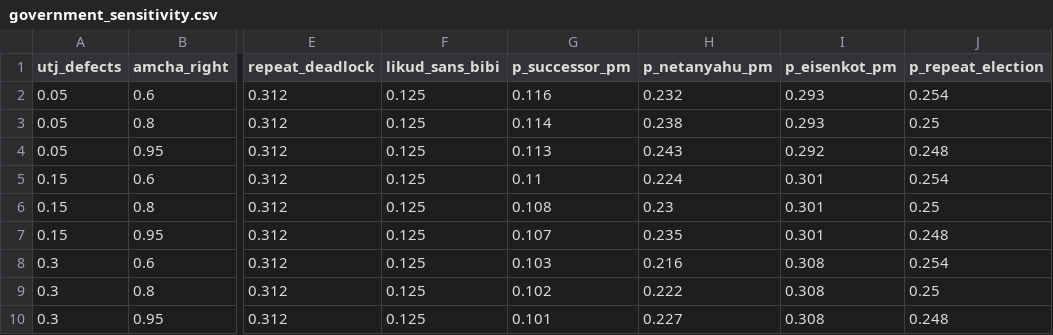
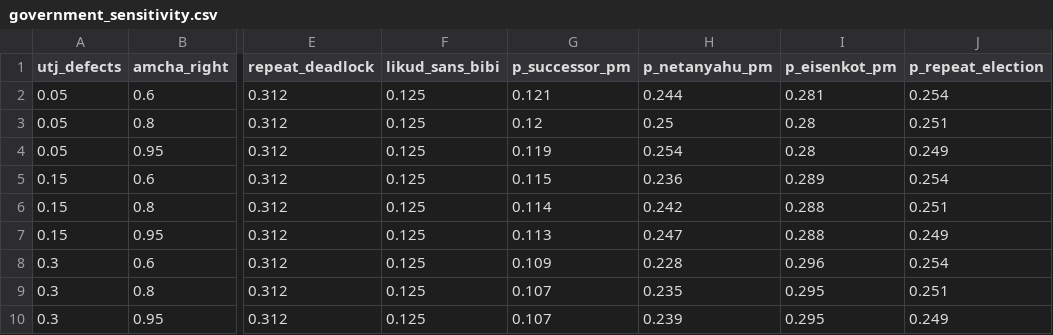
Before and after one commit to idoherling/2026_Election_Model, a CSV file: data/processed/government_sensitivity.csv, drawn as a sheet; only a part is shown, gaps mark what is left out; the diff covers the shown part only; the diff names each change by its address in the sheet, - before the commit and + after, or states it on an @@ line.

```diff
--- a/data/processed/government_sensitivity.csv
+++ b/data/processed/government_sensitivity.csv
-G2 (p_successor_pm): 0.116
+G2 (p_successor_pm): 0.121
-H2 (p_netanyahu_pm): 0.232
+H2 (p_netanyahu_pm): 0.244
-I2 (p_eisenkot_pm): 0.293
+I2 (p_eisenkot_pm): 0.281
-G3 (p_successor_pm): 0.114
+G3 (p_successor_pm): 0.12
-H3 (p_netanyahu_pm): 0.238
+H3 (p_netanyahu_pm): 0.25
-I3 (p_eisenkot_pm): 0.293
+I3 (p_eisenkot_pm): 0.28
-J3 (p_repeat_election): 0.25
+J3 (p_repeat_election): 0.251
-G4 (p_successor_pm): 0.113
+G4 (p_successor_pm): 0.119
-H4 (p_netanyahu_pm): 0.243
+H4 (p_netanyahu_pm): 0.254
-I4 (p_eisenkot_pm): 0.292
+I4 (p_eisenkot_pm): 0.28
-J4 (p_repeat_election): 0.248
+J4 (p_repeat_election): 0.249
-G5 (p_successor_pm): 0.11
+G5 (p_successor_pm): 0.115
-H5 (p_netanyahu_pm): 0.224
+H5 (p_netanyahu_pm): 0.236
-I5 (p_eisenkot_pm): 0.301
+I5 (p_eisenkot_pm): 0.289
-G6 (p_successor_pm): 0.108
+G6 (p_successor_pm): 0.114
-H6 (p_netanyahu_pm): 0.23
+H6 (p_netanyahu_pm): 0.242
-I6:I7 (p_eisenkot_pm): 0.301
+I6:I7 (p_eisenkot_pm): 0.288
-J6 (p_repeat_election): 0.25
+J6 (p_repeat_election): 0.251
-G7 (p_successor_pm): 0.107
+G7 (p_successor_pm): 0.113
-H7 (p_netanyahu_pm): 0.235
+H7 (p_netanyahu_pm): 0.247
-J7 (p_repeat_election): 0.248
+J7 (p_repeat_election): 0.249
-G8 (p_successor_pm): 0.103
+G8 (p_successor_pm): 0.109
-H8 (p_netanyahu_pm): 0.216
+H8 (p_netanyahu_pm): 0.228
-I8 (p_eisenkot_pm): 0.308
+I8 (p_eisenkot_pm): 0.296
-G9 (p_successor_pm): 0.102
+G9 (p_successor_pm): 0.107
-H9 (p_netanyahu_pm): 0.222
+H9 (p_netanyahu_pm): 0.235
-I9:I10 (p_eisenkot_pm): 0.308
+I9:I10 (p_eisenkot_pm): 0.295
-J9 (p_repeat_election): 0.25
+J9 (p_repeat_election): 0.251
-G10 (p_successor_pm): 0.101
+G10 (p_successor_pm): 0.107
-H10 (p_netanyahu_pm): 0.227
+H10 (p_netanyahu_pm): 0.239
-J10 (p_repeat_election): 0.248
+J10 (p_repeat_election): 0.249
```
Also changed, not shown: 59 edited cells elsewhere in this file, data/processed/forecast_history.csv, data/processed/government_by_nb.csv, 22 other files.
